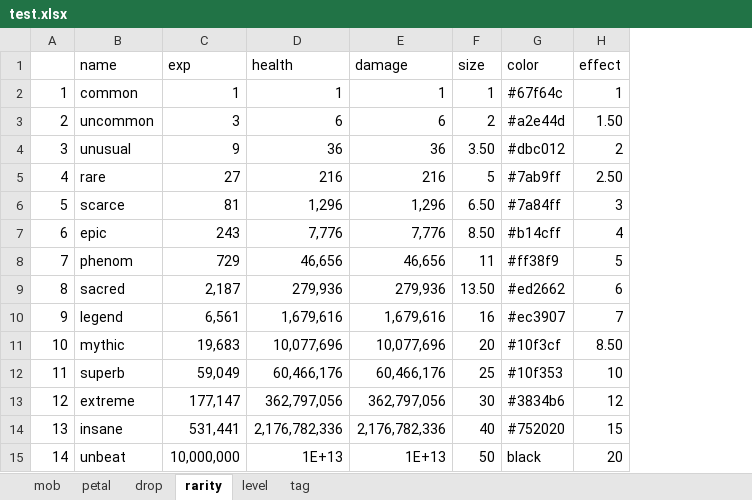
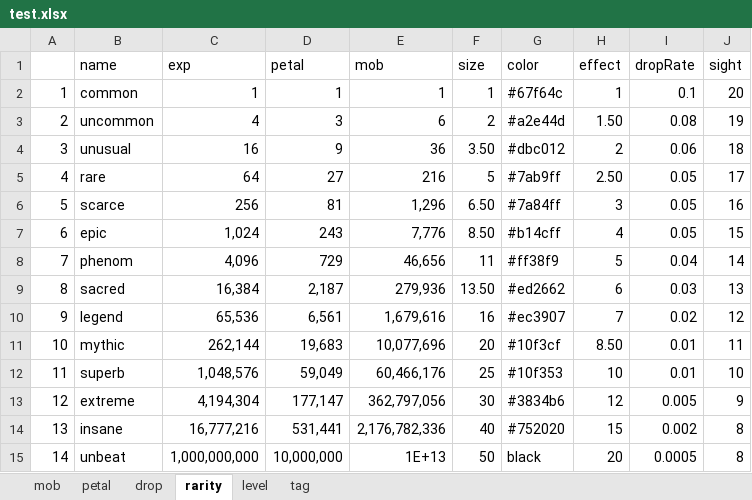
Before and after one commit to FelixYu2021202/newmicrocosm, an Excel workbook: data/test.xlsx, sheet rarity, drawn as a sheet; values as stored, in another font and other column widths than the file's, no borders; removed rows and columns are numbered as before the commit, all else as after; the diff names each change by its address in the sheet, - before the commit and + after, or states it on an @@ line.

```diff
--- a/data/test.xlsx (sheet rarity)
+++ b/data/test.xlsx (sheet rarity)
+column C (exp), rows 2-15: 1 | 4 | 16 | 64 | 256 | 1,024 | 4,096 | 16,384 | 65,536 | 262,144 | 1,048,576 | 4,194,304 | 16,777,216 | 1,000,000,000
-column D (health), rows 2-15: 1 | 6 | 36 | 216 | 1,296 | 7,776 | 46,656 | 279,936 | 1,679,616 | 10,077,696 | 60,466,176 | 362,797,056 | 2,176,782,336 | 1E+13
+column I (dropRate), rows 2-15: 0.1 | 0.08 | 0.06 | 0.05 | 0.05 | 0.05 | 0.04 | 0.03 | 0.02 | 0.01 | 0.01 | 0.005 | 0.002 | 0.0005
+column J (sight), rows 2-15: 20 | 19 | 18 | 17 | 16 | 15 | 14 | 13 | 12 | 11 | 10 | 9 | 8 | 8
-D1: exp
+D1: petal
-E1: damage
+E1: mob
```
Also changed, not shown: sheet tag, sheet level, formulas that keep their value, 13 other files.
